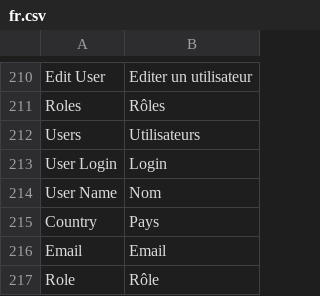
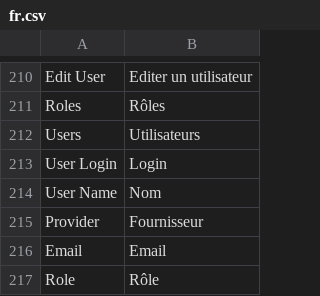
Before and after one commit to IGNBPesty/ogam, a CSV file: website/htdocs/ogam/application/lang/fr.csv, drawn as a sheet; only a part is shown, gaps mark what is left out; removed rows and columns are numbered as before the commit, all else as after; the diff names each change by its address in the sheet, - before the commit and + after, or states it on an @@ line.

Commit message:
OGAM-127 : Remove "COUNTRY_CODE" in user management and use "PROVIDER_ID"

```diff
--- a/website/htdocs/ogam/application/lang/fr.csv
+++ b/website/htdocs/ogam/application/lang/fr.csv
-row 215: Country | Pays
+row 215: Provider | Fournisseur
```
Also changed, not shown: website/htdocs/ogam/application/lang/en.csv, 6 other files.
